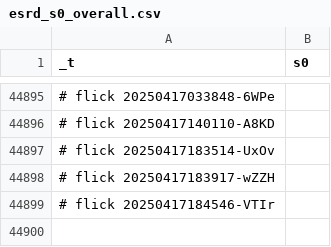
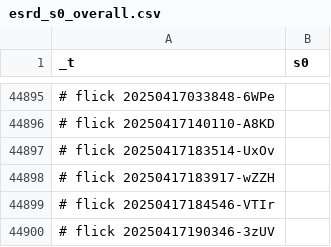
Before and after one commit to abikesa/dummy, a CSV file: kitabo/ensi/testbin/test3/assets/csv/esrd_s0_overall.csv, drawn as a sheet; only a part is shown, gaps mark what is left out; the diff names each change by its address in the sheet, - before the commit and + after, or states it on an @@ line.

Commit message:
kitabo/ensi/testbin/test3/assets/csv/esrd_s0_overall.csv

```diff
--- a/kitabo/ensi/testbin/test3/assets/csv/esrd_s0_overall.csv
+++ b/kitabo/ensi/testbin/test3/assets/csv/esrd_s0_overall.csv
+row 44900: # flick 20250417190346-3zUV
```
